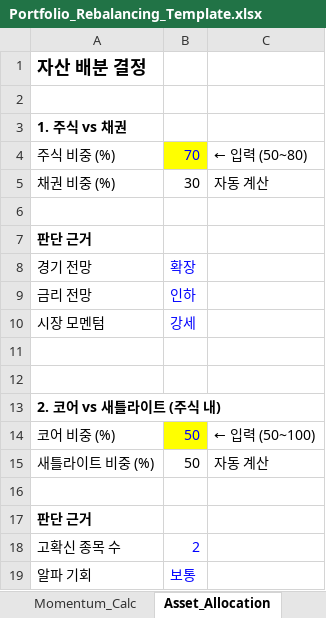
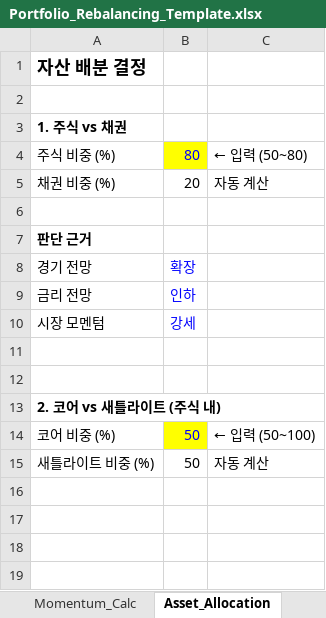
Before and after one commit to sleep2117/macro_strategy, an Excel workbook: Portfolio/Portfolio_Rebalancing_Template.xlsx, sheet Asset_Allocation, drawn as a sheet; values as stored, in another font and other column widths than the file's, no borders; the diff names each change by its address in the sheet, - before the commit and + after, or states it on an @@ line.

```diff
--- a/Portfolio/Portfolio_Rebalancing_Template.xlsx (sheet Asset_Allocation)
+++ b/Portfolio/Portfolio_Rebalancing_Template.xlsx (sheet Asset_Allocation)
-B4: 70
+B4: 80
-B5: 30
+B5: 20
-row 16: (empty)
-row 17: 판단 근거
-row 18: 고확신 종목 수 | 2
-row 19: 알파 기회 | 보통
```
Also changed, not shown: sheet Price_Data, sheet Rebalancing, sheet Dashboard, sheet Momentum_Calc, sheet Satellite_Selection, sheet Core_Allocation, 2 more sheets, formulas that keep their value, 2 other files.
